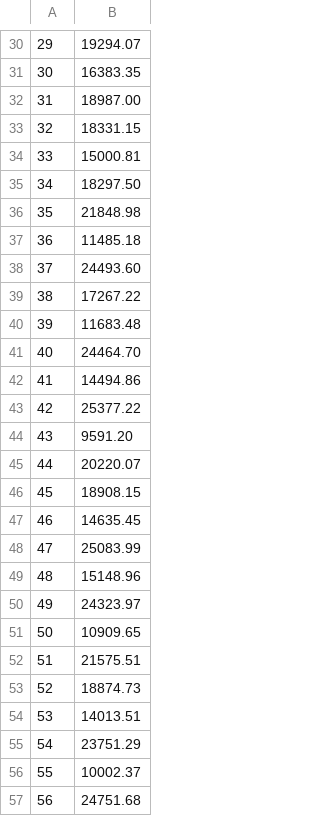
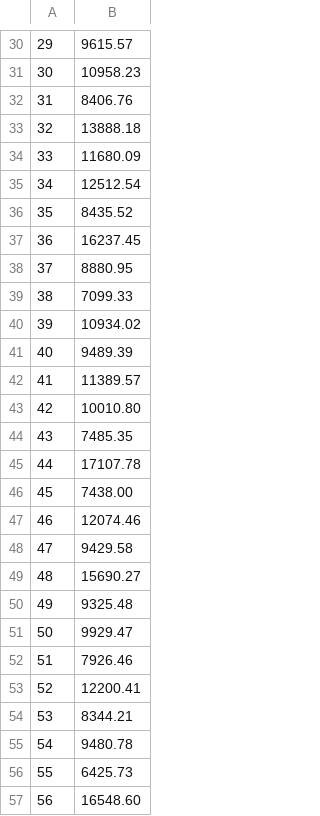
Before and after one commit to Novater/gisim, a CSV file: result.csv, drawn as a sheet; only a part is shown, gaps mark what is left out; the diff covers the shown part only.

```diff
--- a/result.csv
+++ b/result.csv
@@ -30,28 +30,28 @@
-29,19294.07
-30,16383.35
-31,18987.00
-32,18331.15
-33,15000.81
-34,18297.50
-35,21848.98
-36,11485.18
-37,24493.60
-38,17267.22
-39,11683.48
-40,24464.70
-41,14494.86
-42,25377.22
-43,9591.20
-44,20220.07
-45,18908.15
-46,14635.45
-47,25083.99
-48,15148.96
-49,24323.97
-50,10909.65
-51,21575.51
-52,18874.73
-53,14013.51
-54,23751.29
-55,10002.37
-56,24751.68
+29,9615.57
+30,10958.23
+31,8406.76
+32,13888.18
+33,11680.09
+34,12512.54
+35,8435.52
+36,16237.45
+37,8880.95
+38,7099.33
+39,10934.02
+40,9489.39
+41,11389.57
+42,10010.80
+43,7485.35
+44,17107.78
+45,7438.00
+46,12074.46
+47,9429.58
+48,15690.27
+49,9325.48
+50,9929.47
+51,7926.46
+52,12200.41
+53,8344.21
+54,9480.78
+55,6425.73
+56,16548.60
```
Also changed, not shown: 32 edited cells elsewhere in this file, 12 other files.
